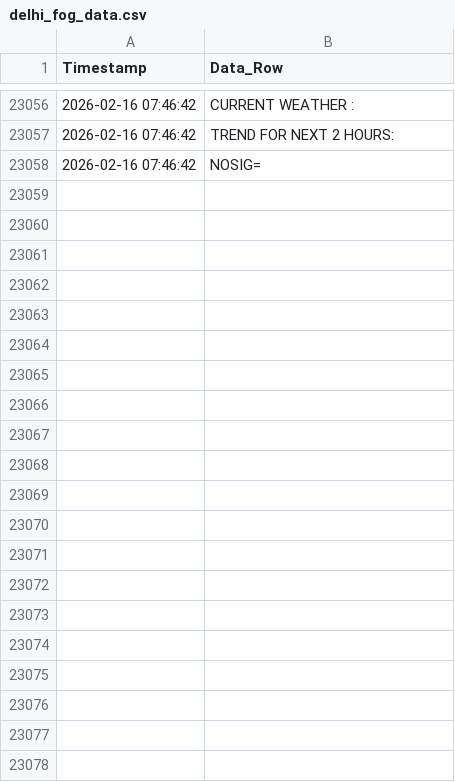
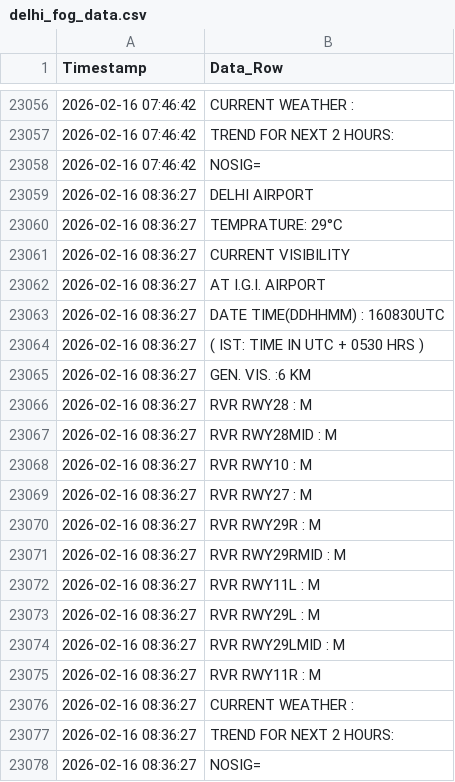
Before and after one commit to saranshhh/fog_log_checker_delhi, a CSV file: delhi_fog_data.csv, drawn as a sheet; only a part is shown, gaps mark what is left out.

```diff
--- a/delhi_fog_data.csv
+++ b/delhi_fog_data.csv
@@ -23058 +23058,21 @@ Timestamp,Data_Row
 2026-02-16 07:46:42,NOSIG=
+2026-02-16 08:36:27,DELHI AIRPORT
+2026-02-16 08:36:27,TEMPRATURE:  29°C
+2026-02-16 08:36:27,CURRENT VISIBILITY
+2026-02-16 08:36:27,AT I.G.I. AIRPORT
+2026-02-16 08:36:27,DATE TIME(DDHHMM) : 160830UTC
+2026-02-16 08:36:27,( IST: TIME IN UTC + 0530 HRS )
+2026-02-16 08:36:27,GEN. VIS.      :6 KM
+2026-02-16 08:36:27,RVR RWY28      : M
+2026-02-16 08:36:27,RVR RWY28MID   : M
+2026-02-16 08:36:27,RVR RWY10      : M
+2026-02-16 08:36:27,RVR RWY27      : M
+2026-02-16 08:36:27,RVR RWY29R     : M
+2026-02-16 08:36:27,RVR RWY29RMID  : M
+2026-02-16 08:36:27,RVR RWY11L     : M
+2026-02-16 08:36:27,RVR RWY29L     : M
+2026-02-16 08:36:27,RVR RWY29LMID  : M
+2026-02-16 08:36:27,RVR RWY11R     : M
+2026-02-16 08:36:27,CURRENT WEATHER :
+2026-02-16 08:36:27,TREND FOR NEXT 2 HOURS:
+2026-02-16 08:36:27,NOSIG=
```
